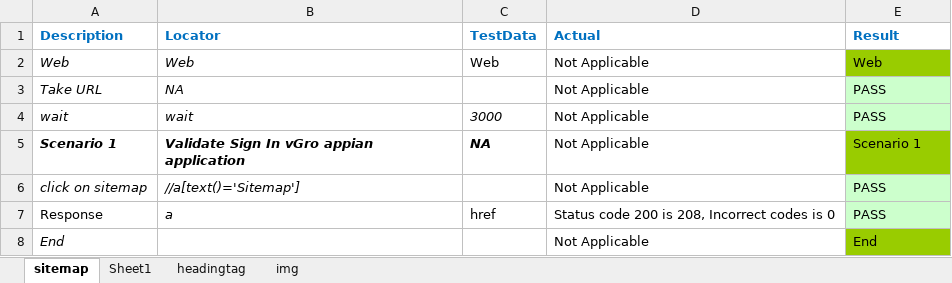
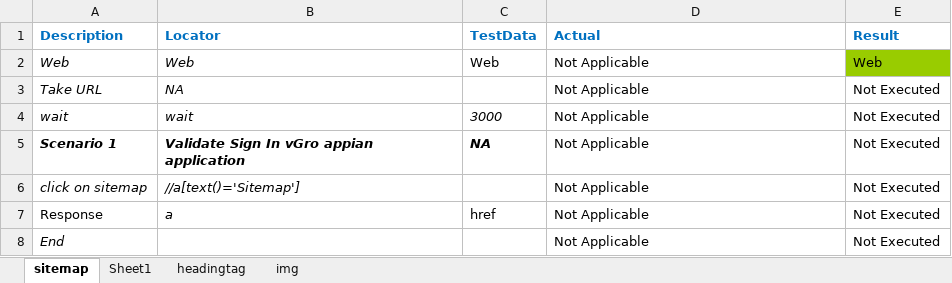
Before and after one commit to DurgaParameswari/MultipleBroswers, an Excel workbook: TestCasesinExcell/Amazon/amazon.xlsx, sheet sitemap, drawn as a sheet; values as stored, in another font and other column widths than the file's, no borders; the diff names each change by its address in the sheet, - before the commit and + after, or states it on an @@ line.

```diff
--- a/TestCasesinExcell/Amazon/amazon.xlsx (sheet sitemap)
+++ b/TestCasesinExcell/Amazon/amazon.xlsx (sheet sitemap)
-E3:E4 (Result): PASS
+E3:E4 (Result): Not Executed
-E3:E4 fill: #CCFFCC
+E3:E4 fill: none
-E5 (Result): Scenario 1
+E5 (Result): Not Executed
-E5 fill: #99CC00
+E5 fill: none
-E6:E7 (Result): PASS
+E6:E7 (Result): Not Executed
-E6:E7 fill: #CCFFCC
+E6:E7 fill: none
-D7 (Actual): Status code 200 is 208, Incorrect codes is 0
+D7 (Actual): Not Applicable
-E8 (Result): End
+E8 (Result): Not Executed
-E8 fill: #99CC00
+E8 fill: none
```
Also changed, not shown: 35 other files.
